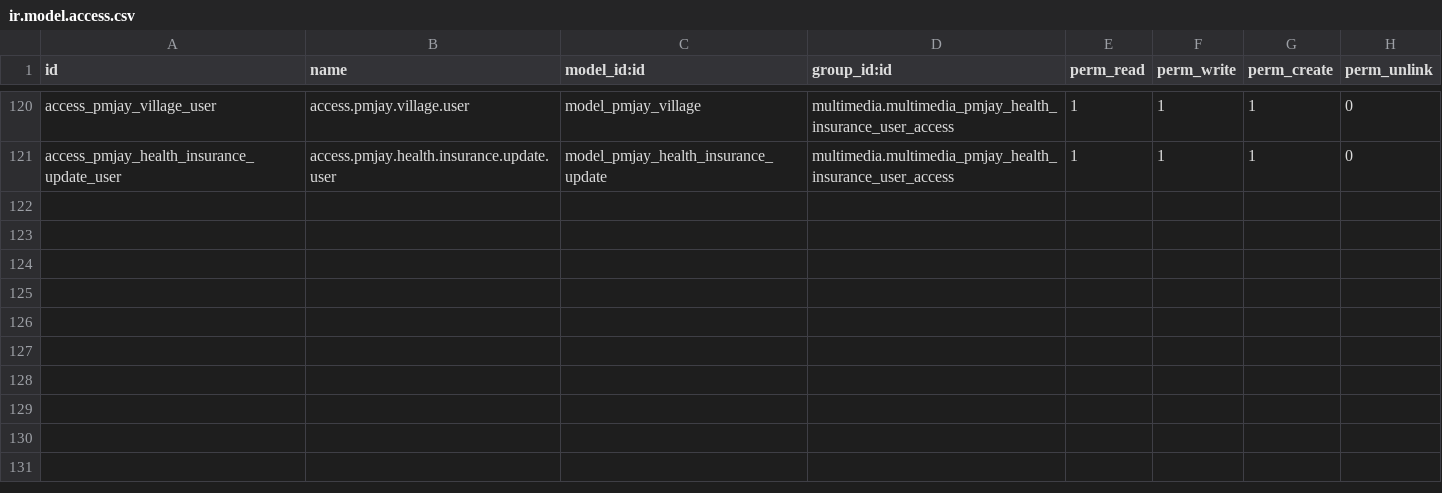
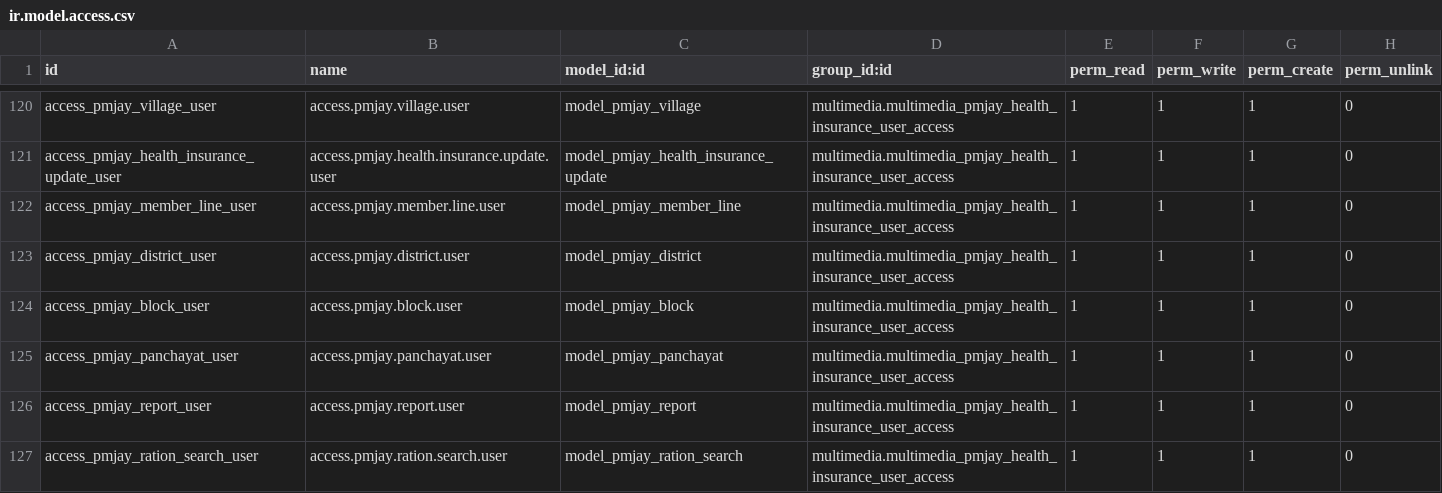
Before and after one commit to gpkarthick/multimediaproject, a CSV file: addons/multimedia/security/ir.model.access.csv, drawn as a sheet; only a part is shown, gaps mark what is left out; the diff names each change by its address in the sheet, - before the commit and + after, or states it on an @@ line.

Commit message:
Pmjay Insurance Implementation

```diff
--- a/addons/multimedia/security/ir.model.access.csv
+++ b/addons/multimedia/security/ir.model.access.csv
+row 122: access_pmjay_member_line_user | access.pmjay.member.line.user | model_pmjay_member_line | multimedia.multimedia_pmjay_health_insurance_user_access | 1 | 1 | 1 | 0
+row 123: access_pmjay_district_user | access.pmjay.district.user | model_pmjay_district | multimedia.multimedia_pmjay_health_insurance_user_access | 1 | 1 | 1 | 0
+row 124: access_pmjay_block_user | access.pmjay.block.user | model_pmjay_block | multimedia.multimedia_pmjay_health_insurance_user_access | 1 | 1 | 1 | 0
+row 125: access_pmjay_panchayat_user | access.pmjay.panchayat.user | model_pmjay_panchayat | multimedia.multimedia_pmjay_health_insurance_user_access | 1 | 1 | 1 | 0
+row 126: access_pmjay_report_user | access.pmjay.report.user | model_pmjay_report | multimedia.multimedia_pmjay_health_insurance_user_access | 1 | 1 | 1 | 0
+row 127: access_pmjay_ration_search_user | access.pmjay.ration.search.user | model_pmjay_ration_search | multimedia.multimedia_pmjay_health_insurance_user_access | 1 | 1 | 1 | 0
```
Also changed, not shown: 12 other files.
